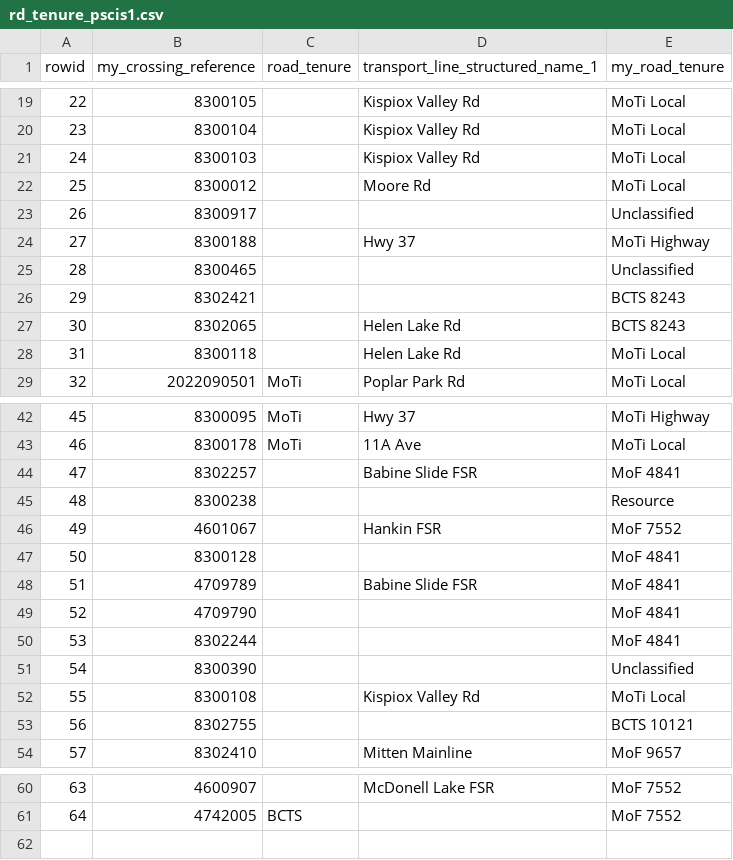
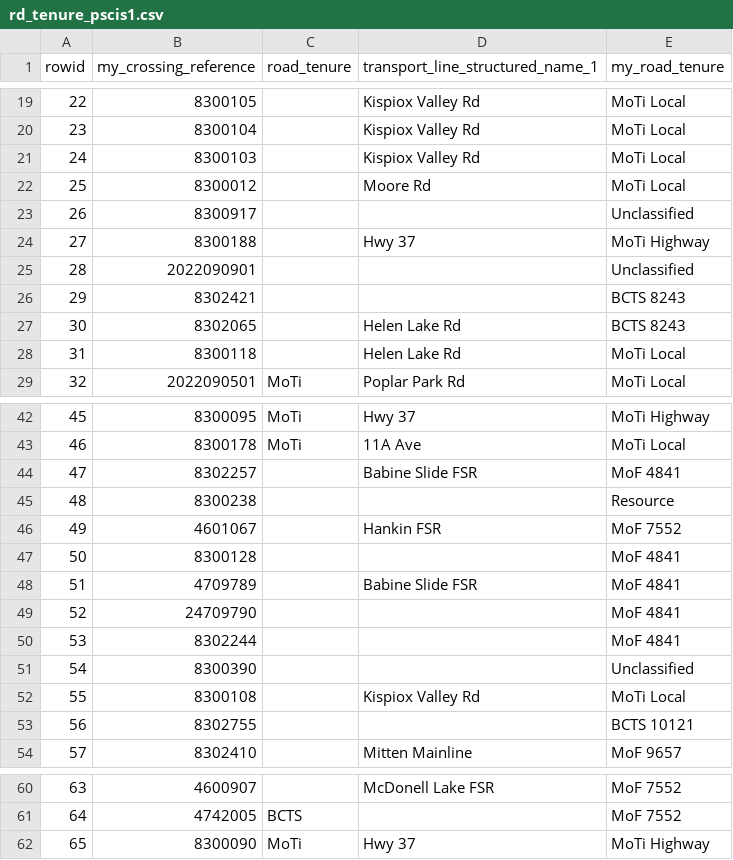
Before and after one commit to NewGraphEnvironment/fish_passage_skeena_2022_reporting, a CSV file: data/inputs_extracted/rd_tenure_pscis1.csv, drawn as a sheet; only a part is shown, gaps mark what is left out.

```diff
--- a/data/inputs_extracted/rd_tenure_pscis1.csv
+++ b/data/inputs_extracted/rd_tenure_pscis1.csv
@@ -24,3 +24,3 @@ rowid,my_crossing_reference,road_tenure,transport_line_structured_name_1,my_road
 27,8300188,,Hwy 37,MoTi  Highway
-28,8300465,,, Unclassified
+28,2022090901,,, Unclassified
 29,8302421,,,BCTS 8243
@@ -48,3 +48,3 @@ rowid,my_crossing_reference,road_tenure,transport_line_structured_name_1,my_road
 51,4709789,,Babine Slide FSR,MoF 4841
-52,4709790,,,MoF 4841
+52,24709790,,,MoF 4841
 53,8302244,,,MoF 4841
@@ -61 +61,2 @@ rowid,my_crossing_reference,road_tenure,transport_line_structured_name_1,my_road
 64,4742005,BCTS,,MoF 7552
+65,8300090,MoTi,Hwy 37,MoTi  Highway
```
Also changed, not shown: data/inputs_extracted/rd_tenure_pscis_reassess.csv, data/inputs_extracted/str_type_pscis1.csv, 2 other files.
